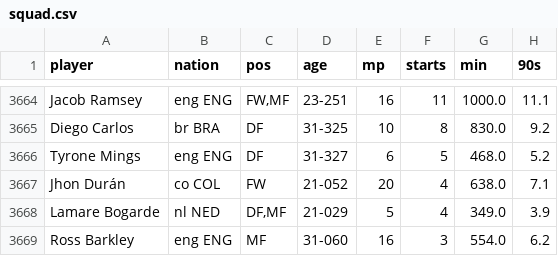
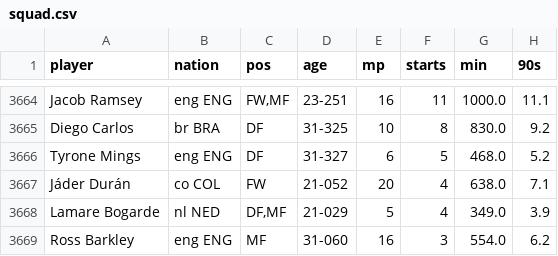
Before and after one commit to salvnetto/FootStats-Data, a CSV file: datasets/processed_data/premier_league/squad.csv, drawn as a sheet; only a part is shown, gaps mark what is left out; the diff names each change by its address in the sheet, - before the commit and + after, or states it on an @@ line.

```diff
--- a/datasets/processed_data/premier_league/squad.csv
+++ b/datasets/processed_data/premier_league/squad.csv
-A3667 (player): Jhon Durán
+A3667 (player): Jáder Durán
```
Also changed, not shown: datasets/processed_data/brasileirao_b/match_history.csv, datasets/processed_data/laliga/squad.csv, 27 other files.
